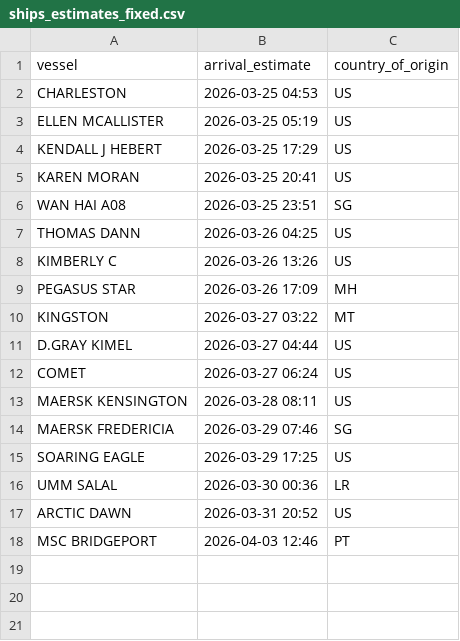
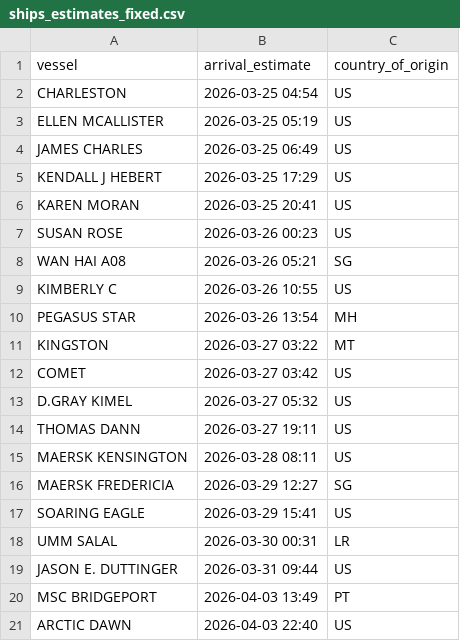
Before and after one commit to natalierjonas/FOCs-in-NYC, a CSV file: ships_estimates_fixed.csv, drawn as a sheet.

```diff
--- a/ships_estimates_fixed.csv
+++ b/ships_estimates_fixed.csv
@@ -1,18 +1,21 @@
 vessel,arrival_estimate,country_of_origin
-CHARLESTON,2026-03-25 04:53,US
+CHARLESTON,2026-03-25 04:54,US
 ELLEN MCALLISTER,2026-03-25 05:19,US
+JAMES CHARLES,2026-03-25 06:49,US
 KENDALL J HEBERT,2026-03-25 17:29,US
 KAREN MORAN,2026-03-25 20:41,US
-WAN HAI A08,2026-03-25 23:51,SG
-THOMAS DANN,2026-03-26 04:25,US
-KIMBERLY C,2026-03-26 13:26,US
-PEGASUS STAR,2026-03-26 17:09,MH
+SUSAN ROSE,2026-03-26 00:23,US
+WAN HAI A08,2026-03-26 05:21,SG
+KIMBERLY C,2026-03-26 10:55,US
+PEGASUS STAR,2026-03-26 13:54,MH
 KINGSTON,2026-03-27 03:22,MT
-D.GRAY KIMEL,2026-03-27 04:44,US
-COMET,2026-03-27 06:24,US
+COMET,2026-03-27 03:42,US
+D.GRAY KIMEL,2026-03-27 05:32,US
+THOMAS DANN,2026-03-27 19:11,US
 MAERSK KENSINGTON,2026-03-28 08:11,US
-MAERSK FREDERICIA,2026-03-29 07:46,SG
-SOARING EAGLE,2026-03-29 17:25,US
-UMM SALAL,2026-03-30 00:36,LR
-ARCTIC DAWN,2026-03-31 20:52,US
-MSC BRIDGEPORT,2026-04-03 12:46,PT
+MAERSK FREDERICIA,2026-03-29 12:27,SG
+SOARING EAGLE,2026-03-29 15:41,US
+UMM SALAL,2026-03-30 00:31,LR
+JASON E. DUTTINGER,2026-03-31 09:44,US
+MSC BRIDGEPORT,2026-04-03 13:49,PT
+ARCTIC DAWN,2026-04-03 22:40,US
```
Also changed, not shown: 1 other file.
